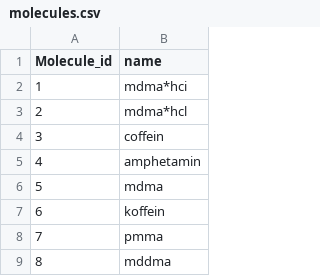
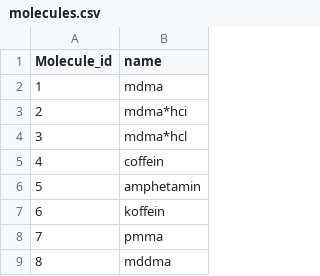
Before and after one commit to vied12/pillen, a CSV file: static/molecules.csv, drawn as a sheet; only a part is shown.

```diff
--- a/static/molecules.csv
+++ b/static/molecules.csv
@@ -1,7 +1,7 @@
 "Molecule_id","name"
-"1","mdma*hci"
-"2","mdma*hcl"
-"3","coffein"
-"4","amphetamin"
-"5","mdma"
+"1","mdma"
+"2","mdma*hci"
+"3","mdma*hcl"
+"4","coffein"
+"5","amphetamin"
 "6","koffein"
```
Also changed, not shown: static/compositions.csv, static/pillen.csv, 7 other files.
